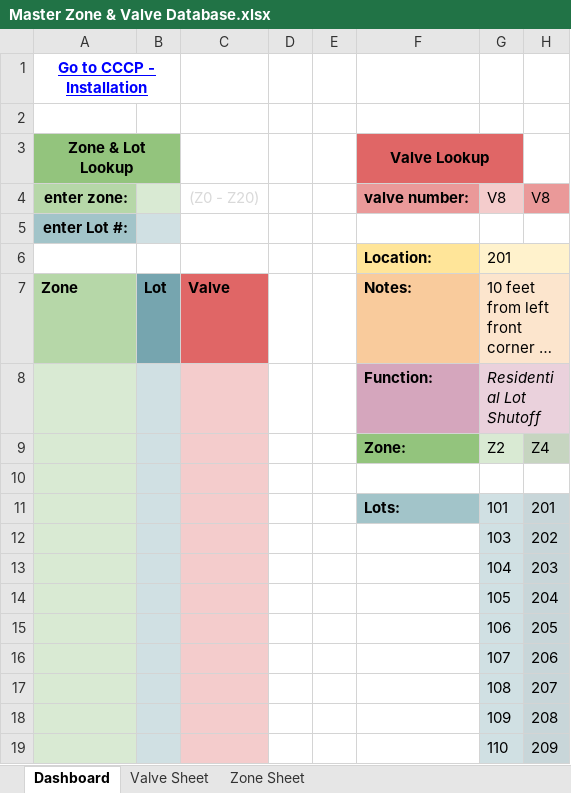
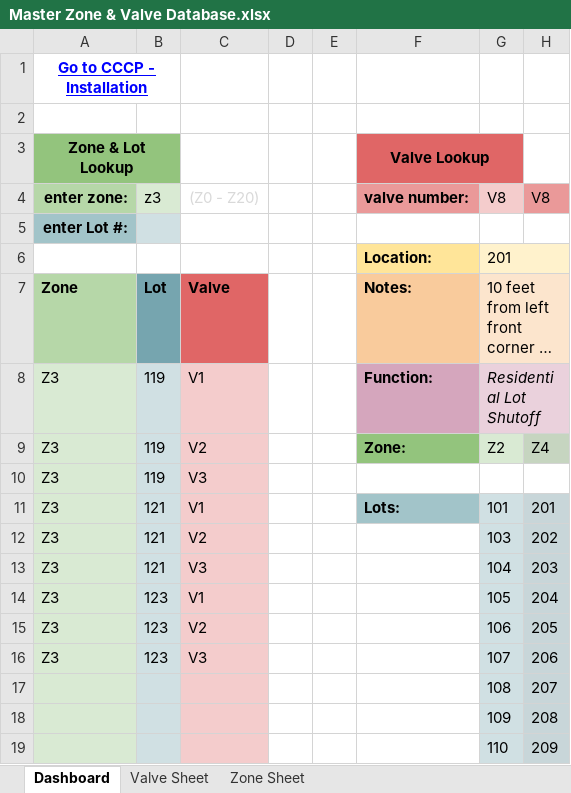
Before and after one commit to BeaverTrap/jojobahills, an Excel workbook: data/Master Zone & Valve Database.xlsx, sheet Dashboard, drawn as a sheet; only a part is shown; long unchanged cells end in …; values as stored, in another font and other column widths than the file's, no borders; charts and pictures not drawn; removed rows and columns are numbered as before the commit, all else as after; the diff names each change by its address in the sheet, - before the commit and + after, or states it on an @@ line.

```diff
--- a/data/Master Zone & Valve Database.xlsx (sheet Dashboard)
+++ b/data/Master Zone & Valve Database.xlsx (sheet Dashboard)
-B4: (empty)
+B4: z3
-row 8:  |  |  |  |  | Function: | Residential Lot Shutoff
-row 9:  |  |  |  |  | Zone: | Z2 | Z4
-row 8: (empty)
+row 8: Z3 | 119 | V1 |  |  | Function: | Residential Lot Shutoff
-F8 fill: none
+F8 fill: #D5A6BD
-G8 fill: none
+G8 fill: #EAD1DC
+G8:H8 merged
-row 11:  |  |  |  |  | Lots: | 101 | 201
-row 12:  |  |  |  |  |  | 103 | 202
-row 13:  |  |  |  |  |  | 104 | 203
-row 14:  |  |  |  |  |  | 105 | 204
-row 15:  |  |  |  |  |  | 106 | 205
-row 16:  |  |  |  |  |  | 107 | 206
+row 9: Z3 | 119 | V2 |  |  | Zone: | Z2 | Z4
+row 10: Z3 | 119 | V3
+row 11: Z3 | 121 | V1 |  |  | Lots: | 101 | 201
+row 12: Z3 | 121 | V2 |  |  |  | 103 | 202
+row 13: Z3 | 121 | V3 |  |  |  | 104 | 203
+row 14: Z3 | 123 | V1 |  |  |  | 105 | 204
+row 15: Z3 | 123 | V2 |  |  |  | 106 | 205
+row 16: Z3 | 123 | V3 |  |  |  | 107 | 206
```
Also changed, not shown: sheet Zone Sheet, 19 other files.
